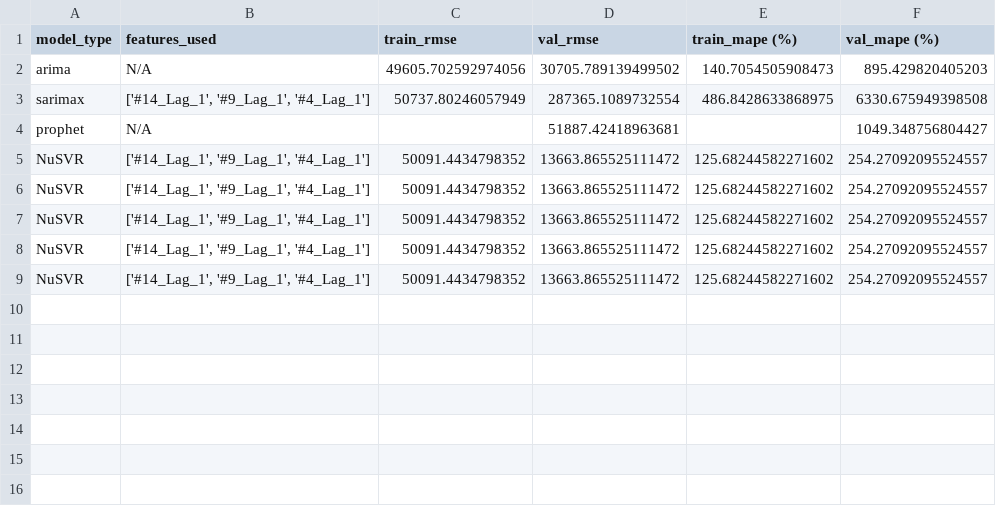
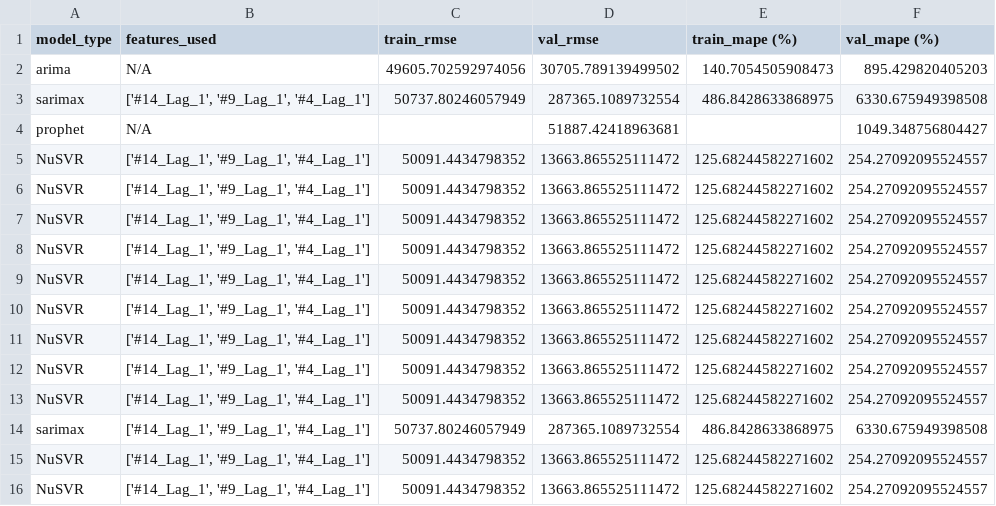
Before and after one commit to MGN19/Siemens-forecast, a CSV file: modelling_csvs/36_results.csv, drawn as a sheet; the diff names each change by its address in the sheet, - before the commit and + after, or states it on an @@ line.

```diff
--- a/modelling_csvs/36_results.csv
+++ b/modelling_csvs/36_results.csv
+row 10: NuSVR | ['#14_Lag_1', '#9_Lag_1', '#4_Lag_1'] | 50091.4434798352 | 13663.865525111472 | 125.68244582271602 | 254.27092095524557
+row 11: NuSVR | ['#14_Lag_1', '#9_Lag_1', '#4_Lag_1'] | 50091.4434798352 | 13663.865525111472 | 125.68244582271602 | 254.27092095524557
+row 12: NuSVR | ['#14_Lag_1', '#9_Lag_1', '#4_Lag_1'] | 50091.4434798352 | 13663.865525111472 | 125.68244582271602 | 254.27092095524557
+row 13: NuSVR | ['#14_Lag_1', '#9_Lag_1', '#4_Lag_1'] | 50091.4434798352 | 13663.865525111472 | 125.68244582271602 | 254.27092095524557
+row 14: sarimax | ['#14_Lag_1', '#9_Lag_1', '#4_Lag_1'] | 50737.80246057949 | 287365.1089732554 | 486.8428633868975 | 6330.675949398508
+row 15: NuSVR | ['#14_Lag_1', '#9_Lag_1', '#4_Lag_1'] | 50091.4434798352 | 13663.865525111472 | 125.68244582271602 | 254.27092095524557
+row 16: NuSVR | ['#14_Lag_1', '#9_Lag_1', '#4_Lag_1'] | 50091.4434798352 | 13663.865525111472 | 125.68244582271602 | 254.27092095524557
```
Also changed, not shown: modelling_csvs/20_results.csv, modelling_csvs/4_results.csv, 12 other files.
